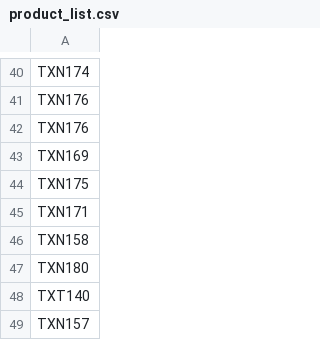
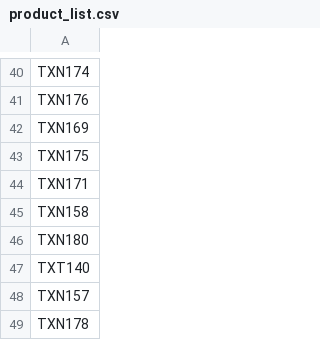
Before and after one commit to toanngojuno/automation, a CSV file: src/lazada/product_list.csv, drawn as a sheet; only a part is shown, gaps mark what is left out; the shorter side is filled out with more unchanged rows.

```diff
--- a/src/lazada/product_list.csv
+++ b/src/lazada/product_list.csv
@@ -41,3 +41,2 @@ TXN174
 TXN176
-TXN176
 TXN169
```
Also changed, not shown: src/lazada/oss_barcodes.csv, 10 other files.
